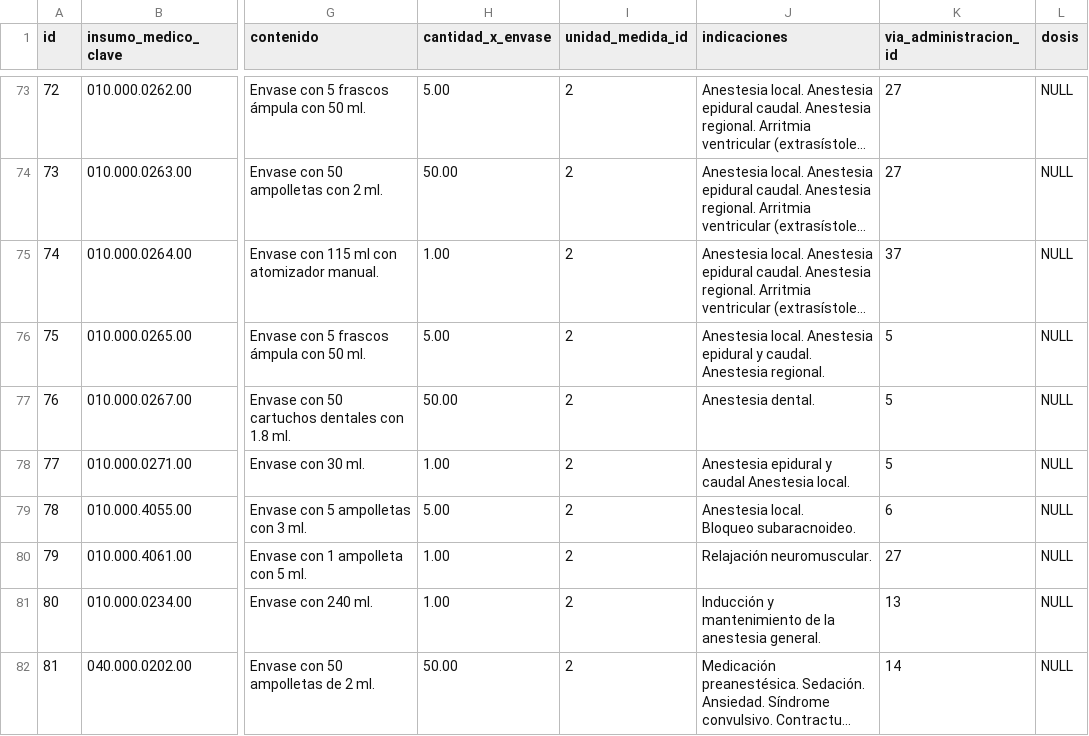
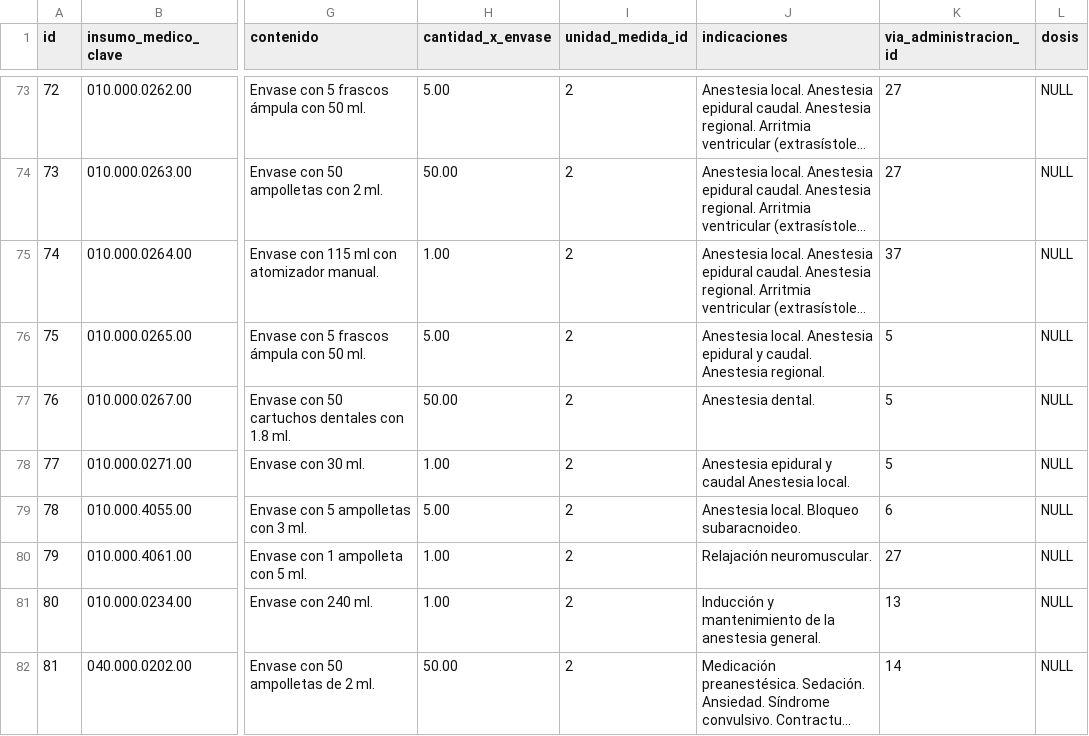
Before and after one commit to XXAI/X3-A, a CSV file: storage/app/seeds/medicamentos.csv, drawn as a sheet; only a part is shown, gaps mark what is left out; long unchanged cells end in …; ↵ is a line break in a cell; the diff covers the shown part only; the diff names each change by its address in the sheet, - before the commit and + after, or states it on an @@ line.

```diff
--- a/storage/app/seeds/medicamentos.csv
+++ b/storage/app/seeds/medicamentos.csv
-J79 (indicaciones): Anestesia local. ↵ Bloqueo subaracnoideo.
+J79 (indicaciones): Anestesia local. Bloqueo subaracnoideo.
```
Also changed, not shown: 8 edited cells elsewhere in this file, 29 other files.
